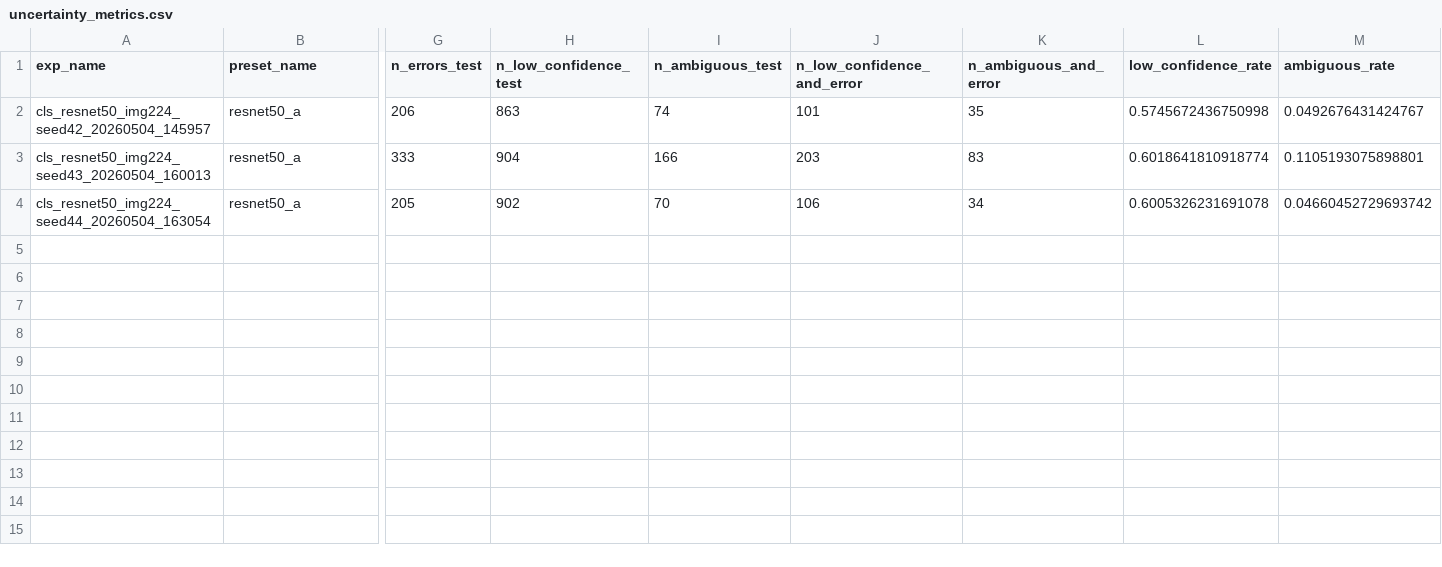
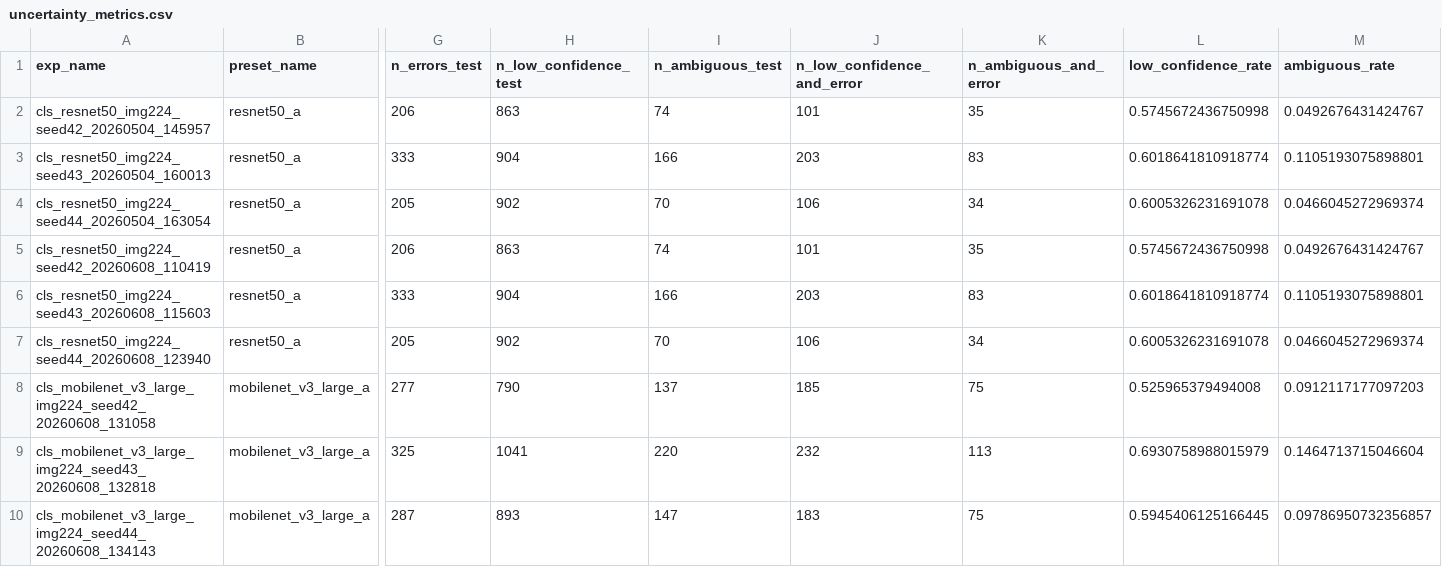
Before and after one commit to decohutz/pimple, a CSV file: reports/uncertainty_metrics.csv, drawn as a sheet; only a part is shown, gaps mark what is left out; rows hold the shown columns only; the diff names each change by its address in the sheet, - before the commit and + after, or states it on an @@ line.

```diff
--- a/reports/uncertainty_metrics.csv
+++ b/reports/uncertainty_metrics.csv
-M4 (ambiguous_rate): 0.04660452729693742
+M4 (ambiguous_rate): 0.0466045272969374
+row 5: cls_resnet50_img224_seed42_20260608_110419 | resnet50_a | 206 | 863 | 74 | 101 | 35 | 0.5745672436750998 | 0.0492676431424767
+row 6: cls_resnet50_img224_seed43_20260608_115603 | resnet50_a | 333 | 904 | 166 | 203 | 83 | 0.6018641810918774 | 0.1105193075898801
+row 7: cls_resnet50_img224_seed44_20260608_123940 | resnet50_a | 205 | 902 | 70 | 106 | 34 | 0.6005326231691078 | 0.0466045272969374
+row 8: cls_mobilenet_v3_large_img224_seed42_20260608_131058 | mobilenet_v3_large_a | 277 | 790 | 137 | 185 | 75 | 0.525965379494008 | 0.0912117177097203
+row 9: cls_mobilenet_v3_large_img224_seed43_20260608_132818 | mobilenet_v3_large_a | 325 | 1041 | 220 | 232 | 113 | 0.6930758988015979 | 0.1464713715046604
+row 10: cls_mobilenet_v3_large_img224_seed44_20260608_134143 | mobilenet_v3_large_a | 287 | 893 | 147 | 183 | 75 | 0.5945406125166445 | 0.09786950732356857
```
Also changed, not shown: reports/final_model_comparison.csv, 45 other files.
